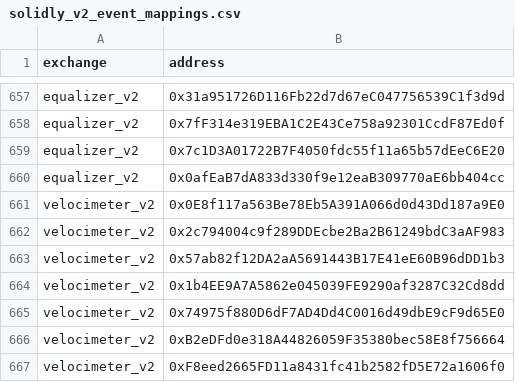
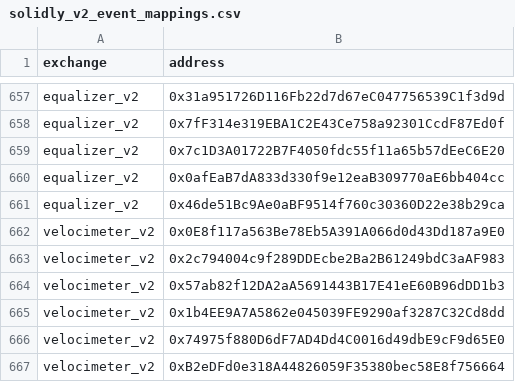
Before and after one commit to bancorprotocol/fastlane-bot, a CSV file: fastlane_bot/data/blockchain_data/fantom/solidly_v2_event_mappings.csv, drawn as a sheet; only a part is shown, gaps mark what is left out; the shorter side is filled out with more unchanged rows; the diff names each change by its address in the sheet, - before the commit and + after, or states it on an @@ line.

Commit message:
Update data files for fantom

```diff
--- a/fastlane_bot/data/blockchain_data/fantom/solidly_v2_event_mappings.csv
+++ b/fastlane_bot/data/blockchain_data/fantom/solidly_v2_event_mappings.csv
+row 661: equalizer_v2 | 0x46de51Bc9Ae0aBF9514f760c30360D22e38b29ca
```
Also changed, not shown: 2 other files.
